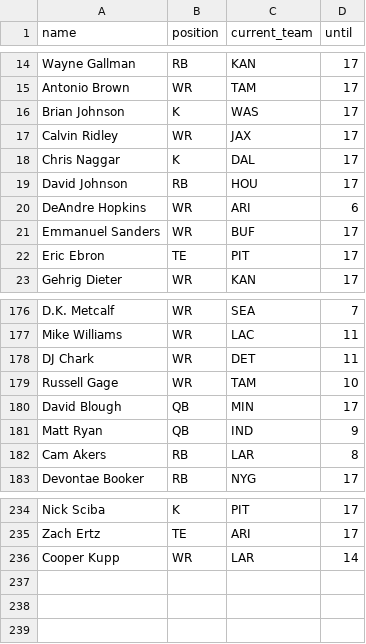
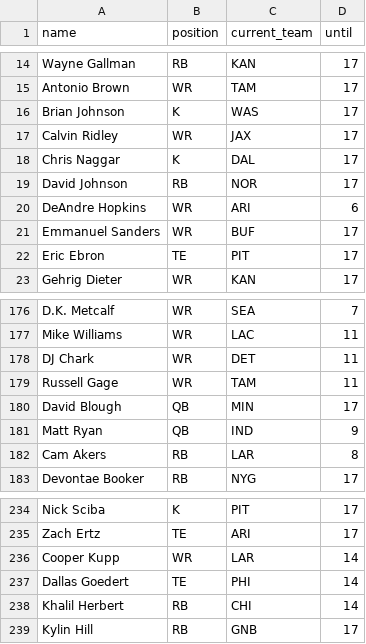
Before and after one commit to tefirman/FantasySports, a CSV file: res/football/injured_list.csv, drawn as a sheet; only a part is shown, gaps mark what is left out.

Commit message:
Updating injured list

```diff
--- a/res/football/injured_list.csv
+++ b/res/football/injured_list.csv
@@ -18,3 +18,3 @@ Calvin Ridley,WR,JAX,17
 Chris Naggar,K,DAL,17
-David Johnson,RB,HOU,17
+David Johnson,RB,NOR,17
 DeAndre Hopkins,WR,ARI,6
@@ -178,3 +178,3 @@ Mike Williams,WR,LAC,11
 DJ Chark,WR,DET,11
-Russell Gage,WR,TAM,10
+Russell Gage,WR,TAM,11
 David Blough,QB,MIN,17
@@ -236 +236,4 @@ Zach Ertz,TE,ARI,17
 Cooper Kupp,WR,LAR,14
+Dallas Goedert,TE,PHI,14
+Khalil Herbert,RB,CHI,14
+Kylin Hill,RB,GNB,17
```
